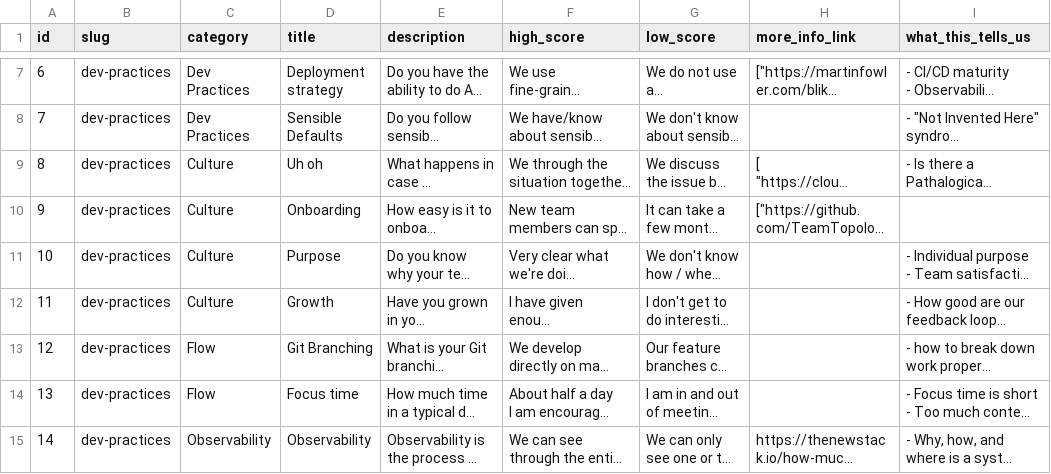
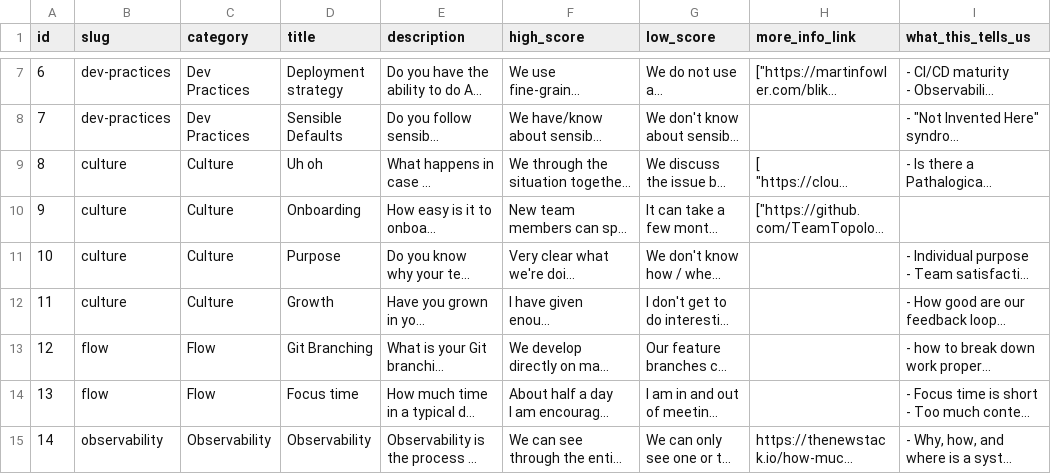
Before and after one commit to jujhars13/devsecops-assessment-cards, a CSV file: data.csv, drawn as a sheet; only a part is shown, gaps mark what is left out; long unchanged cells end in …; the diff names each change by its address in the sheet, - before the commit and + after, or states it on an @@ line.

```diff
--- a/data.csv
+++ b/data.csv
-B9:B12 (slug): dev-practices
+B9:B12 (slug): culture
-B13:B14 (slug): dev-practices
+B13:B14 (slug): flow
-B15 (slug): dev-practices
+B15 (slug): observability
```
Also changed, not shown: 5 other files.
